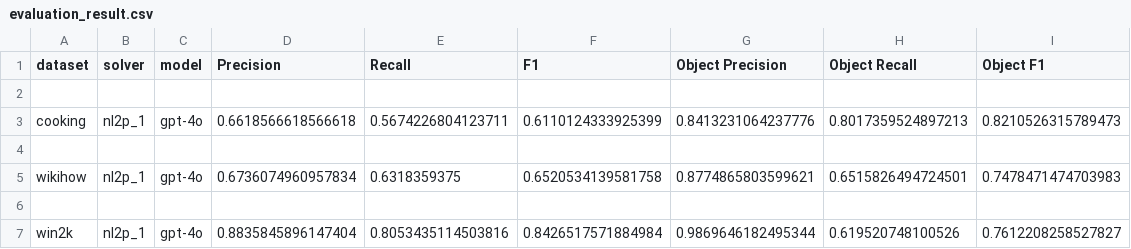
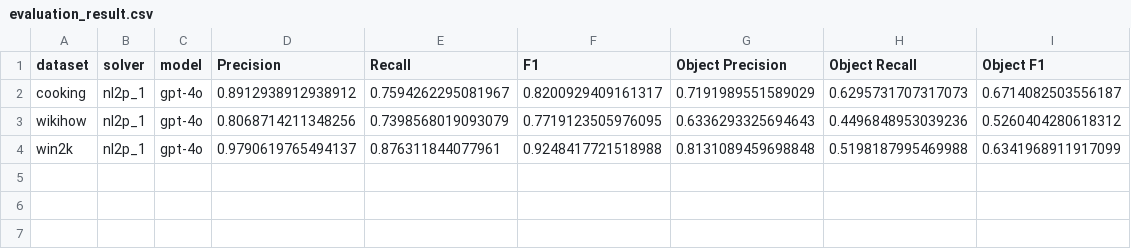
Before and after one commit to utop1an/llm-action-extraction, a CSV file: results/experiment/nl2p_1/gpt-4o/evaluation_result.csv, drawn as a sheet.

```diff
--- a/results/experiment/nl2p_1/gpt-4o/evaluation_result.csv
+++ b/results/experiment/nl2p_1/gpt-4o/evaluation_result.csv
@@ -1,7 +1,4 @@
 dataset,solver,model,Precision,Recall,F1,Object Precision,Object Recall,Object F1
-
-cooking,nl2p_1,gpt-4o,0.6618566618566618,0.5674226804123711,0.6110124333925399,0.8413231064237776,0.8017359524897213,0.8210526315789473
-
-wikihow,nl2p_1,gpt-4o,0.6736074960957834,0.6318359375,0.6520534139581758,0.8774865803599621,0.6515826494724501,0.7478471474703983
-
-win2k,nl2p_1,gpt-4o,0.8835845896147404,0.8053435114503816,0.8426517571884984,0.9869646182495344,0.619520748100526,0.7612208258527827
+cooking,nl2p_1,gpt-4o,0.8912938912938912,0.7594262295081967,0.8200929409161317,0.7191989551589029,0.6295731707317073,0.6714082503556187
+wikihow,nl2p_1,gpt-4o,0.8068714211348256,0.7398568019093079,0.7719123505976095,0.6336293325694643,0.4496848953039236,0.5260404280618312
+win2k,nl2p_1,gpt-4o,0.9790619765494137,0.876311844077961,0.9248417721518988,0.8131089459698848,0.5198187995469988,0.6341968911917099
```
Also changed, not shown: 18 other files.
